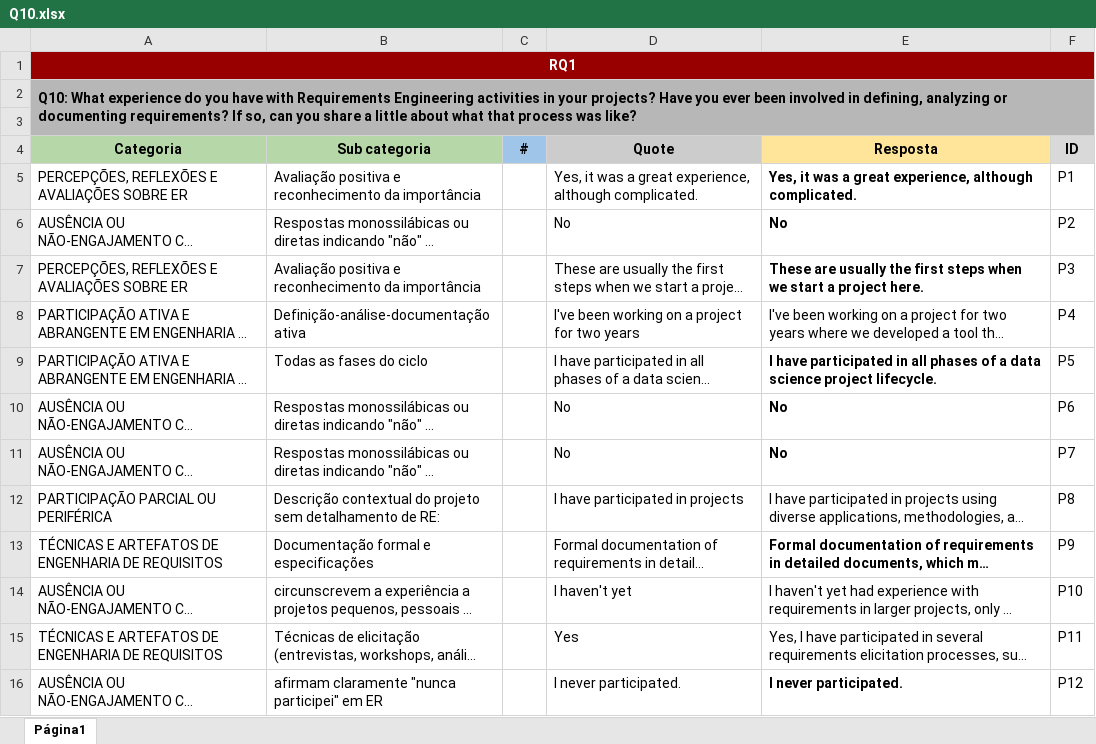
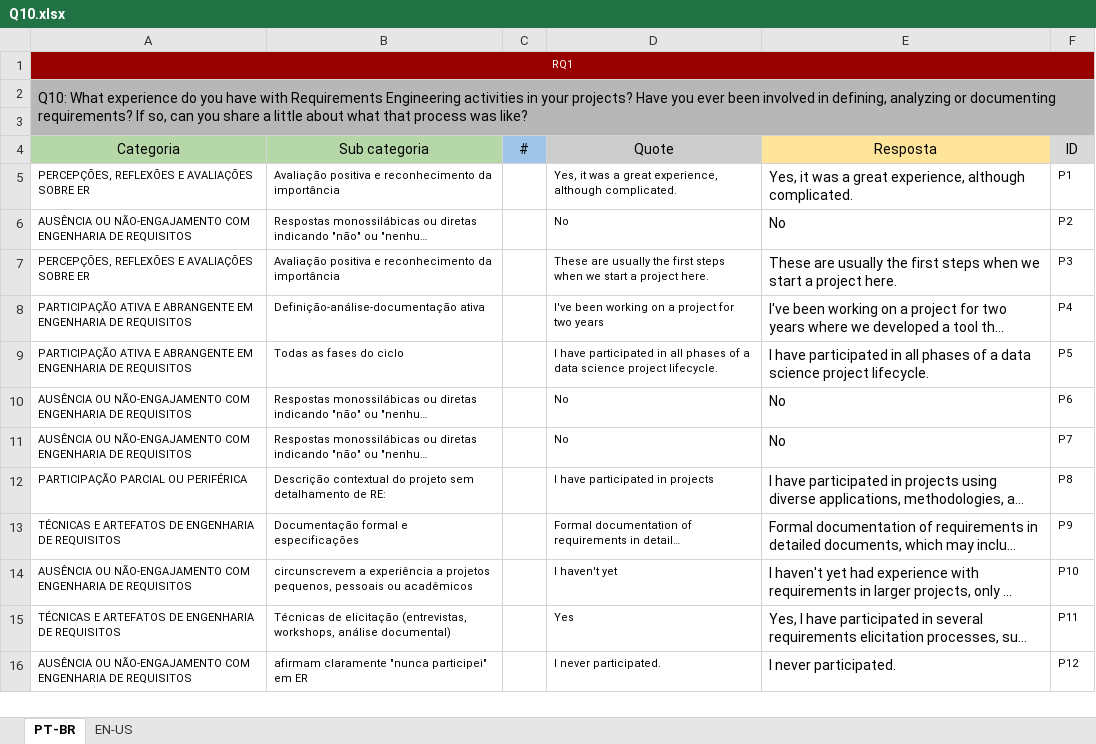
Before and after one commit to reset-ufc/data-quality-requirements-ml-systems, an Excel workbook: data/codebook/Q10.xlsx, sheet PT-BR, drawn as a sheet; only a part is shown; long unchanged cells end in …; values as stored, in another font and other column widths than the file's, no borders; charts and pictures not drawn; the diff covers the shown part only; the diff names each change by its address in the sheet, - before the commit and + after, or states it on an @@ line.

```diff
--- a/data/codebook/Q10.xlsx (sheet PT-BR)
+++ b/data/codebook/Q10.xlsx (sheet PT-BR)
-sheet tab: Página1
+sheet tab: PT-BR
+sheet tab: EN-US
-A1:A2 bold: on
+A1:A2 bold: off
@@ A1 text size: smaller @@
-A4:F4 bold: on
+A4:F4 bold: off
@@ A5:B16 text size: smaller @@
@@ D5:D16 text size: smaller @@
-E5:E7 bold: on
+E5:E7 bold: off
@@ F5:F16 text size: smaller @@
-E9:E11 bold: on
+E9:E11 bold: off
-E13 bold: on
+E13 bold: off
-E16 bold: on
+E16 bold: off
```
Also changed, not shown: cell formats elsewhere in this sheet, charts or pictures, data/codebook/Q12.xlsx, data/codebook/Q14.xlsx, 2 other files.
